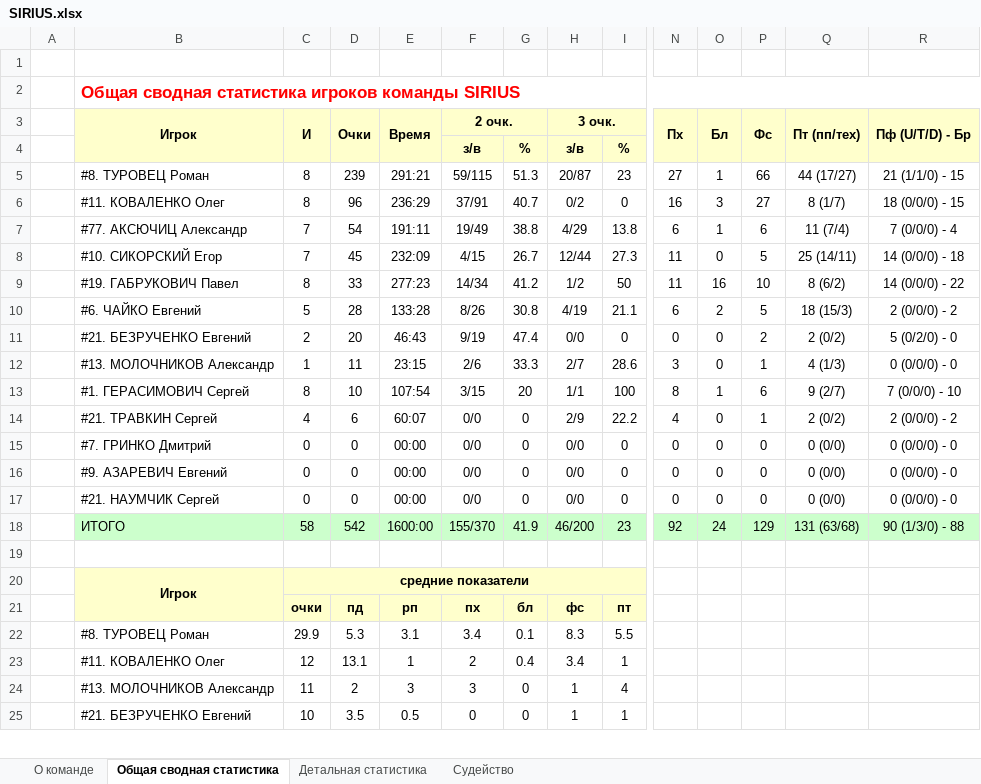
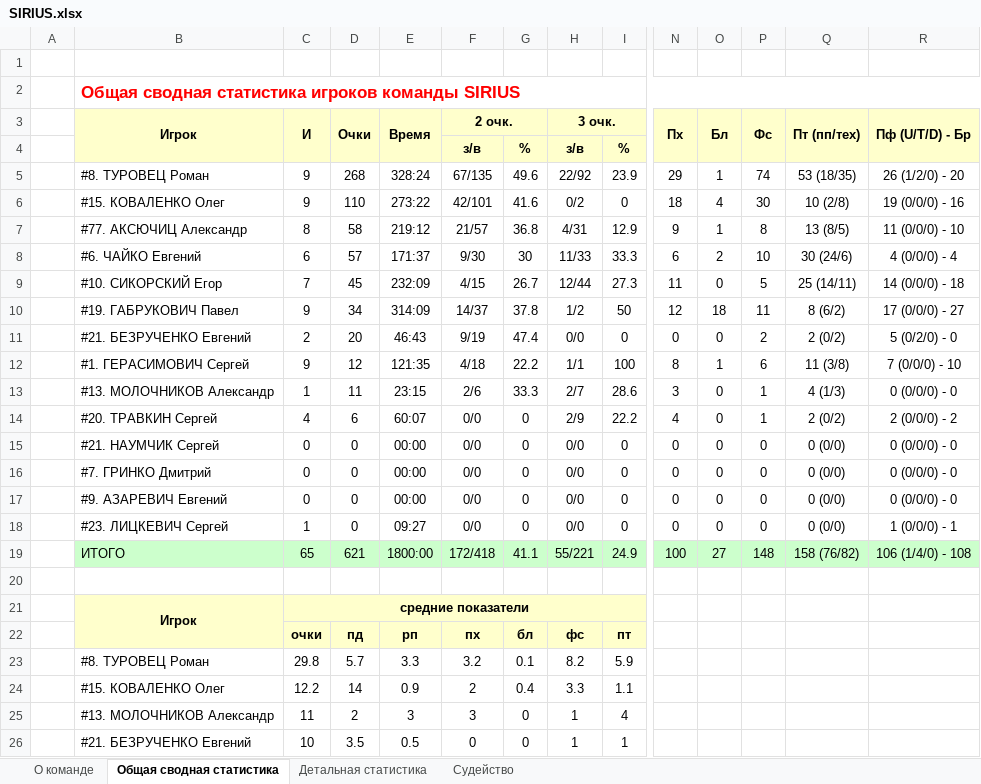
Before and after one commit to GerasimovichSergey/SIRIUS, an Excel workbook: public/statistic/SIRIUS.xlsx, sheet Общая сводная статистика, drawn as a sheet; only a part is shown, gaps mark what is left out; values as stored, in another font and other column widths than the file's, no borders; removed rows and columns are numbered as before the commit, all else as after; rows hold the shown columns only; the diff covers the shown part only; the diff names each change by its address in the sheet, - before the commit and + after, or states it on an @@ line.

```diff
--- a/public/statistic/SIRIUS.xlsx (sheet Общая сводная статистика)
+++ b/public/statistic/SIRIUS.xlsx (sheet Общая сводная статистика)
-row 5:  | #8. ТУРОВЕЦ Роман | 8 | 239 | 291:21 | 59/115 | 51.3 | 20/87 | 23 | 27 | 1 | 66 | 44 (17/27) | 21 (1/1/0) - 15
-row 6:  | #11. КОВАЛЕНКО Олег | 8 | 96 | 236:29 | 37/91 | 40.7 | 0/2 | 0 | 16 | 3 | 27 | 8 (1/7) | 18 (0/0/0) - 15
-row 7:  | #77. АКСЮЧИЦ Александр | 7 | 54 | 191:11 | 19/49 | 38.8 | 4/29 | 13.8 | 6 | 1 | 6 | 11 (7/4) | 7 (0/0/0) - 4
+row 5:  | #8. ТУРОВЕЦ Роман | 9 | 268 | 328:24 | 67/135 | 49.6 | 22/92 | 23.9 | 29 | 1 | 74 | 53 (18/35) | 26 (1/2/0) - 20
+row 6:  | #15. КОВАЛЕНКО Олег | 9 | 110 | 273:22 | 42/101 | 41.6 | 0/2 | 0 | 18 | 4 | 30 | 10 (2/8) | 19 (0/0/0) - 16
+row 7:  | #77. АКСЮЧИЦ Александр | 8 | 58 | 219:12 | 21/57 | 36.8 | 4/31 | 12.9 | 9 | 1 | 8 | 13 (8/5) | 11 (0/0/0) - 10
+row 8:  | #6. ЧАЙКО Евгений | 6 | 57 | 171:37 | 9/30 | 30 | 11/33 | 33.3 | 6 | 2 | 10 | 30 (24/6) | 4 (0/0/0) - 4
-row 9:  | #19. ГАБРУКОВИЧ Павел | 8 | 33 | 277:23 | 14/34 | 41.2 | 1/2 | 50 | 11 | 16 | 10 | 8 (6/2) | 14 (0/0/0) - 22
-row 10:  | #6. ЧАЙКО Евгений | 5 | 28 | 133:28 | 8/26 | 30.8 | 4/19 | 21.1 | 6 | 2 | 5 | 18 (15/3) | 2 (0/0/0) - 2
+row 10:  | #19. ГАБРУКОВИЧ Павел | 9 | 34 | 314:09 | 14/37 | 37.8 | 1/2 | 50 | 12 | 18 | 11 | 8 (6/2) | 17 (0/0/0) - 27
+row 12:  | #1. ГЕРАСИМОВИЧ Сергей | 9 | 12 | 121:35 | 4/18 | 22.2 | 1/1 | 100 | 8 | 1 | 6 | 11 (3/8) | 7 (0/0/0) - 10
-row 13:  | #1. ГЕРАСИМОВИЧ Сергей | 8 | 10 | 107:54 | 3/15 | 20 | 1/1 | 100 | 8 | 1 | 6 | 9 (2/7) | 7 (0/0/0) - 10
-B14 (Игрок): #21. ТРАВКИН Сергей
+B14 (Игрок): #20. ТРАВКИН Сергей
+row 15:  | #21. НАУМЧИК Сергей | 0 | 0 | 00:00 | 0/0 | 0 | 0/0 | 0 | 0 | 0 | 0 | 0 (0/0) | 0 (0/0/0) - 0
-B18 (Игрок): #21. НАУМЧИК Сергей
+B18 (Игрок): #23. ЛИЦКЕВИЧ Сергей
-C18 (И): 0
+C18 (И): 1
-E18 (Время): 00:00
+E18 (Время): 09:27
-R18 (Пф (U/T/D) - Бр): 0 (0/0/0) - 0
+R18 (Пф (U/T/D) - Бр): 1 (0/0/0) - 1
-row 18:  | ИТОГО | 58 | 542 | 1600:00 | 155/370 | 41.9 | 46/200 | 23 | 92 | 24 | 129 | 131 (63/68) | 90 (1/3/0) - 88
+row 19:  | ИТОГО | 65 | 621 | 1800:00 | 172/418 | 41.1 | 55/221 | 24.9 | 100 | 27 | 148 | 158 (76/82) | 106 (1/4/0) - 108
-row 22:  | #8. ТУРОВЕЦ Роман | 29.9 | 5.3 | 3.1 | 3.4 | 0.1 | 8.3 | 5.5
-row 23:  | #11. КОВАЛЕНКО Олег | 12 | 13.1 | 1 | 2 | 0.4 | 3.4 | 1
+row 23:  | #8. ТУРОВЕЦ Роман | 29.8 | 5.7 | 3.3 | 3.2 | 0.1 | 8.2 | 5.9
+row 24:  | #15. КОВАЛЕНКО Олег | 12.2 | 14 | 0.9 | 2 | 0.4 | 3.3 | 1.1
```
Also changed, not shown: 5 added rows, 4 removed rows, 1 moved row and 6 edited cells elsewhere in this sheet, sheet Детальная статистика, sheet О команде, sheet Судейство, public/statistic/best-nominations.xlsx, public/statistic/teams-position.xlsx, 4 other files.
